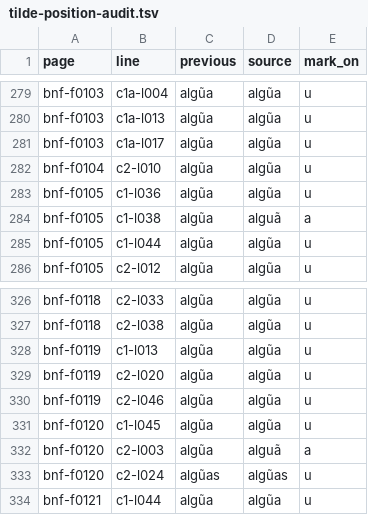
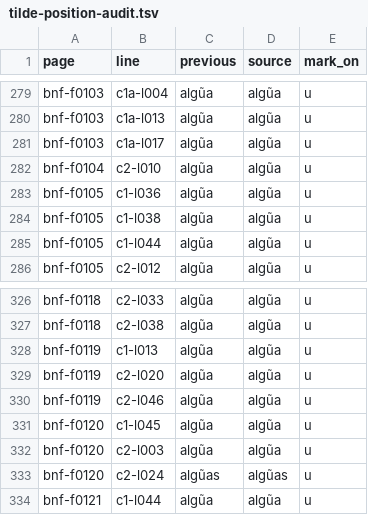
Before and after one commit to hiroshi-manabe/nippo-jisho, a TSV file: pilot/tilde-position-audit.tsv, drawn as a sheet; only a part is shown, gaps mark what is left out.

```diff
--- a/pilot/tilde-position-audit.tsv
+++ b/pilot/tilde-position-audit.tsv
@@ -283,3 +283,3 @@ bnf-f0104	c2-l010	algũa	algũa	u
 bnf-f0105	c1-l036	algũa	algũa	u
-bnf-f0105	c1-l038	algũa	alguã	a
+bnf-f0105	c1-l038	algũa	algũa	u
 bnf-f0105	c1-l044	algũa	algũa	u
@@ -331,3 +331,3 @@ bnf-f0119	c2-l046	algũa	algũa	u
 bnf-f0120	c1-l045	algũa	algũa	u
-bnf-f0120	c2-l003	algũa	alguã	a
+bnf-f0120	c2-l003	algũa	algũa	u
 bnf-f0120	c2-l024	algũas	algũas	u
```
Also changed, not shown: pilot/adjacent-vowel-tilde-audit.tsv, 12 other files.
